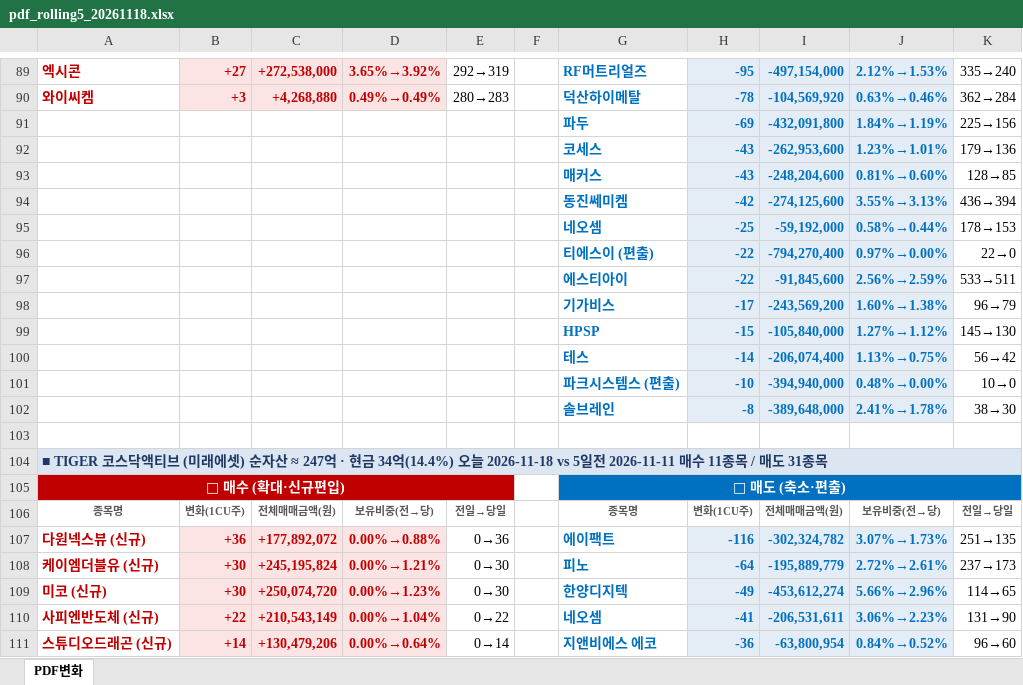
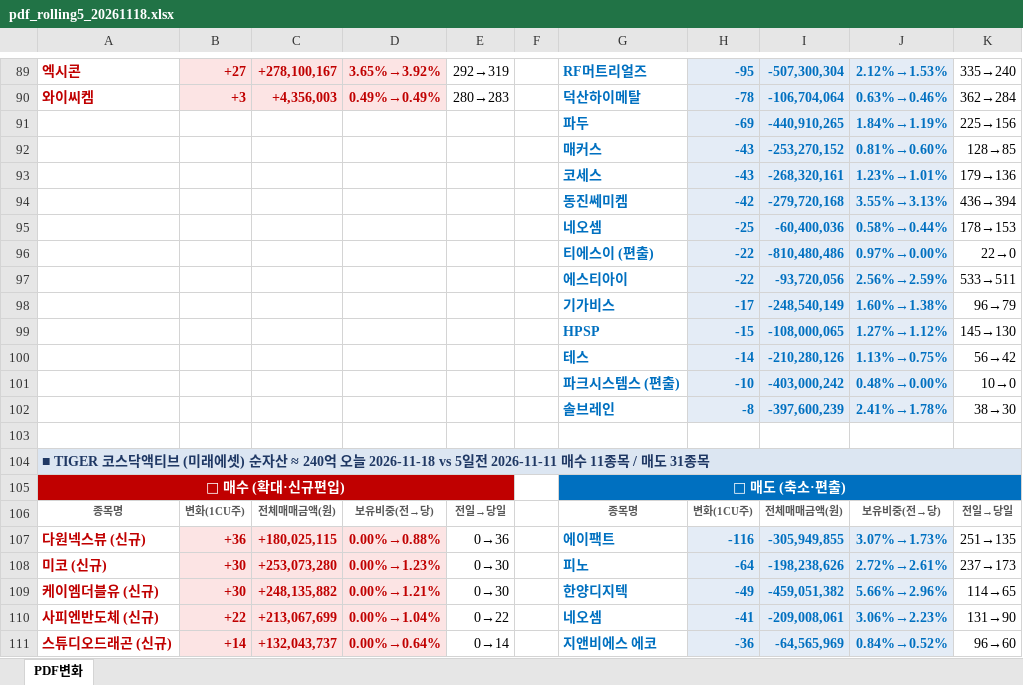
Before and after one commit to unrevr15/etf-reports, an Excel workbook: reports/pdf_rolling5_20261118.xlsx, sheet PDF변화, drawn as a sheet; only a part is shown, gaps mark what is left out; values as stored, in another font and other column widths than the file's, no borders; removed rows and columns are numbered as before the commit, all else as after; the diff covers the shown part only; the diff names each change by its address in the sheet, - before the commit and + after, or states it on an @@ line.

```diff
--- a/reports/pdf_rolling5_20261118.xlsx (sheet PDF변화)
+++ b/reports/pdf_rolling5_20261118.xlsx (sheet PDF변화)
-C89: +272,538,000
+C89: +278,100,167
-I89: -497,154,000
+I89: -507,300,304
-C90: +4,268,880
+C90: +4,356,003
-I90: -104,569,920
+I90: -106,704,064
-I91: -432,091,800
+I91: -440,910,265
-row 92:  |  |  |  |  |  | 코세스 | -43 | -262,953,600 | 1.23%→1.01% | 179→136
-I92: -248,204,600
+I92: -253,270,152
+row 93:  |  |  |  |  |  | 코세스 | -43 | -268,320,161 | 1.23%→1.01% | 179→136
-I94: -274,125,600
+I94: -279,720,168
-I95: -59,192,000
+I95: -60,400,036
-I96: -794,270,400
+I96: -810,480,486
-I97: -91,845,600
+I97: -93,720,056
-I98: -243,569,200
+I98: -248,540,149
-I99: -105,840,000
+I99: -108,000,065
-I100: -206,074,400
+I100: -210,280,126
-I101: -394,940,000
+I101: -403,000,242
-I102: -389,648,000
+I102: -397,600,239
-A104: …자산 ≈ 247억 · 현금 34억(14.4%) 오늘 2026-11-18…
+A104: …자산 ≈ 240억 오늘 2026-11-18…
-C107: +177,892,072
+C107: +180,025,115
-I107: -302,324,782
+I107: -305,949,855
-A108: 케이엠더블유 (신규)
+A108: 미코 (신규)
-C108: +245,195,824
+C108: +253,073,280
-D108: 0.00%→1.21%
+D108: 0.00%→1.23%
-I108: -195,889,779
+I108: -198,238,626
-A109: 미코 (신규)
+A109: 케이엠더블유 (신규)
-C109: +250,074,720
+C109: +248,135,882
-D109: 0.00%→1.23%
+D109: 0.00%→1.21%
-I109: -453,612,274
+I109: -459,051,382
-C110: +210,543,149
+C110: +213,067,699
-I110: -206,531,611
+I110: -209,008,061
-C111: +130,479,206
+C111: +132,043,737
-I111: -63,800,954
+I111: -64,565,969
```
Also changed, not shown: 9 added rows, 9 removed rows, 1 moved row, 219 edited cells and cell formats elsewhere in this sheet, reports/pdf_change_20261118.xlsx.
